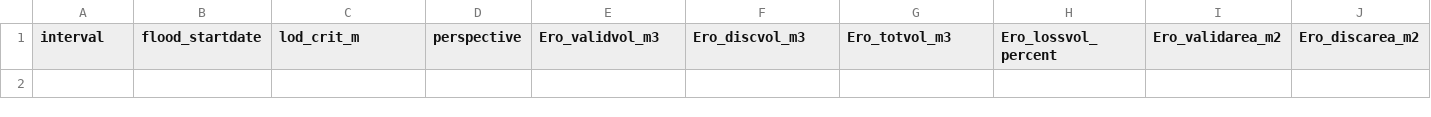
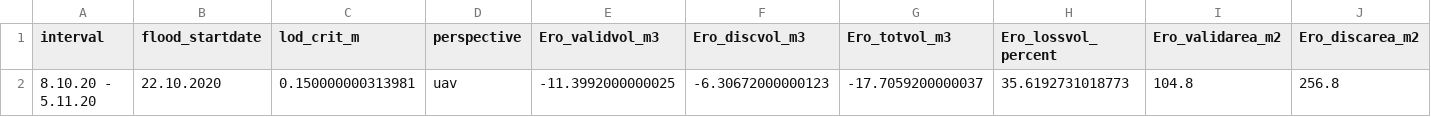
Before and after one commit to antoZhaw/pcc_standalone_anto, a CSV file: export/budget_results.csv, drawn as a sheet; only a part is shown; rows hold the shown columns only; the diff names each change by its address in the sheet, - before the commit and + after, or states it on an @@ line.

```diff
--- a/export/budget_results.csv
+++ b/export/budget_results.csv
+row 2: 8.10.20 - 5.11.20 | 22.10.2020 | 0.150000000313981 | uav | -11.3992000000025 | -6.30672000000123 | -17.7059200000037 | 35.6192731018773 | 104.8 | 256.8
```
Also changed, not shown: 2 other files.
